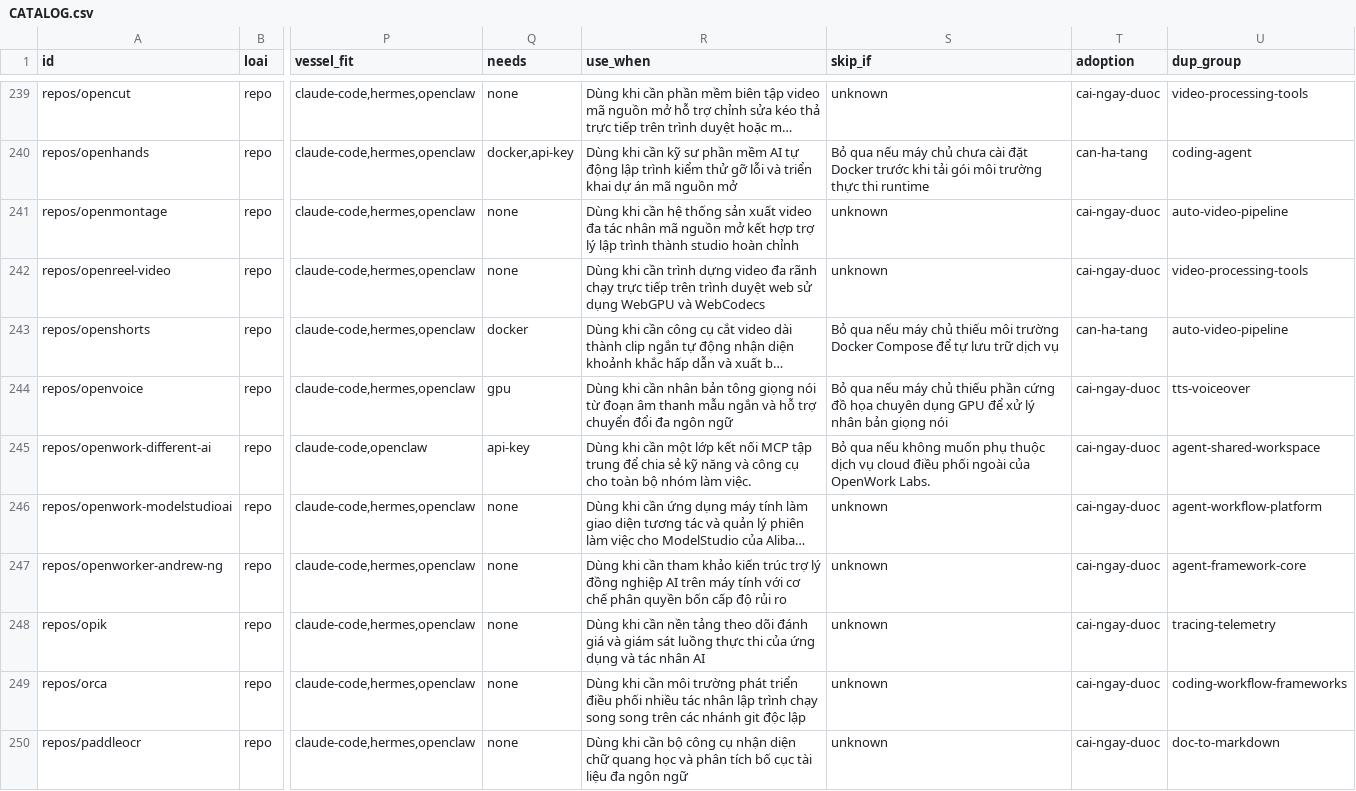
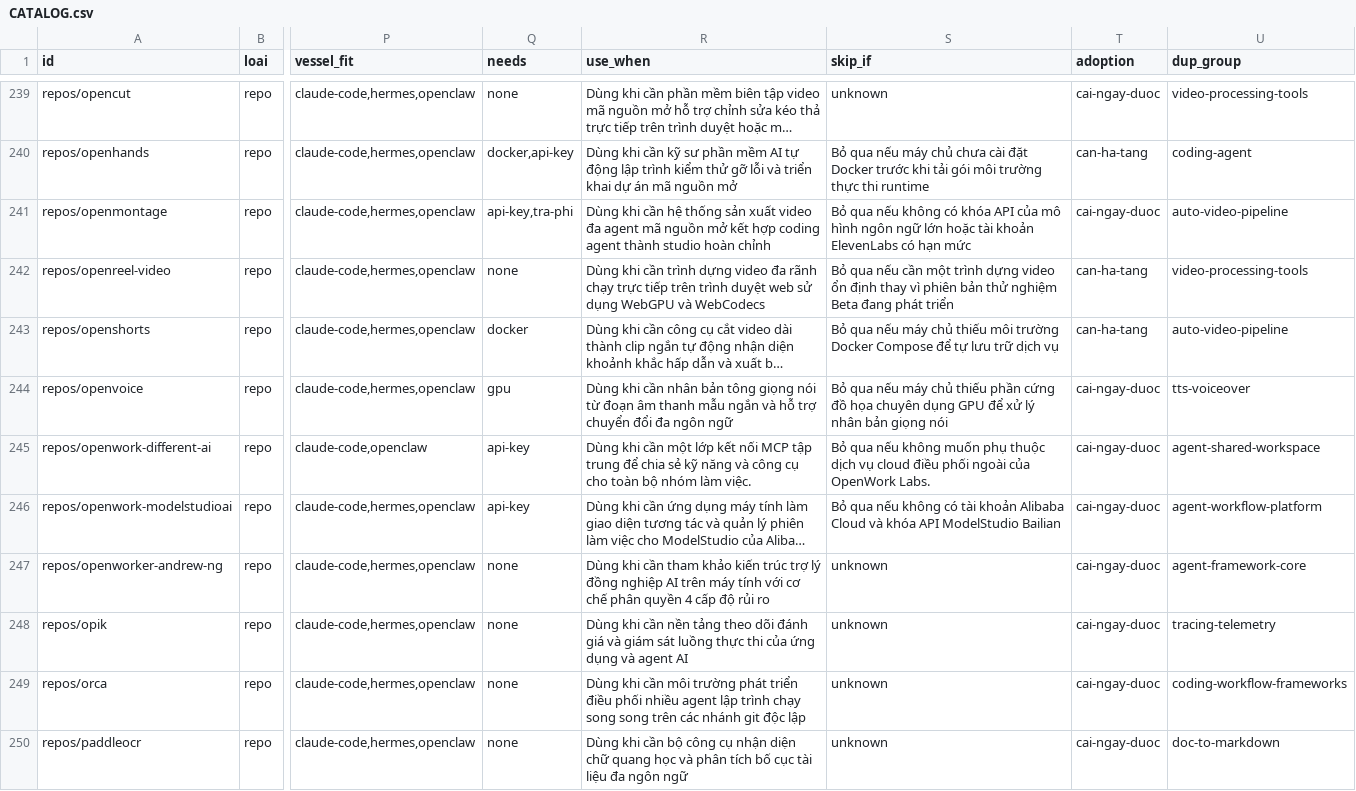
Before and after one commit to tano2026/AI-Vibe-Toolkit, a CSV file: catalog/CATALOG.csv, drawn as a sheet; only a part is shown, gaps mark what is left out; long unchanged cells end in …; the diff covers the shown part only; the diff names each change by its address in the sheet, - before the commit and + after, or states it on an @@ line.

```diff
--- a/catalog/CATALOG.csv
+++ b/catalog/CATALOG.csv
-Q241 (needs): none
+Q241 (needs): api-key,tra-phi
-R241 (use_when): …video đa tác nhân mã nguồn mở kết hợp trợ lý lập trình thành studio…
+R241 (use_when): …video đa agent mã nguồn mở kết hợp coding agent thành studio…
-S241 (skip_if): unknown
+S241 (skip_if): Bỏ qua nếu không có khóa API của mô hình ngôn ngữ lớn hoặc tài khoản ElevenLabs có hạn mức
-S242 (skip_if): unknown
+S242 (skip_if): Bỏ qua nếu cần một trình dựng video ổn định thay vì phiên bản thử nghiệm Beta đang phát triển
-T242 (adoption): cai-ngay-duoc
+T242 (adoption): can-ha-tang
-Q246 (needs): none
+Q246 (needs): api-key
-S246 (skip_if): unknown
+S246 (skip_if): Bỏ qua nếu không có tài khoản Alibaba Cloud và khóa API ModelStudio Bailian
-R247 (use_when): …phân quyền bốn cấp độ…
+R247 (use_when): …phân quyền 4 cấp độ…
-R248 (use_when): …dụng và tác nhân AI
+R248 (use_when): …dụng và agent AI
-R249 (use_when): …phối nhiều tác nhân lập trình…
+R249 (use_when): …phối nhiều agent lập trình…
```
Also changed, not shown: 146 edited cells elsewhere in this file, 4 other files.
